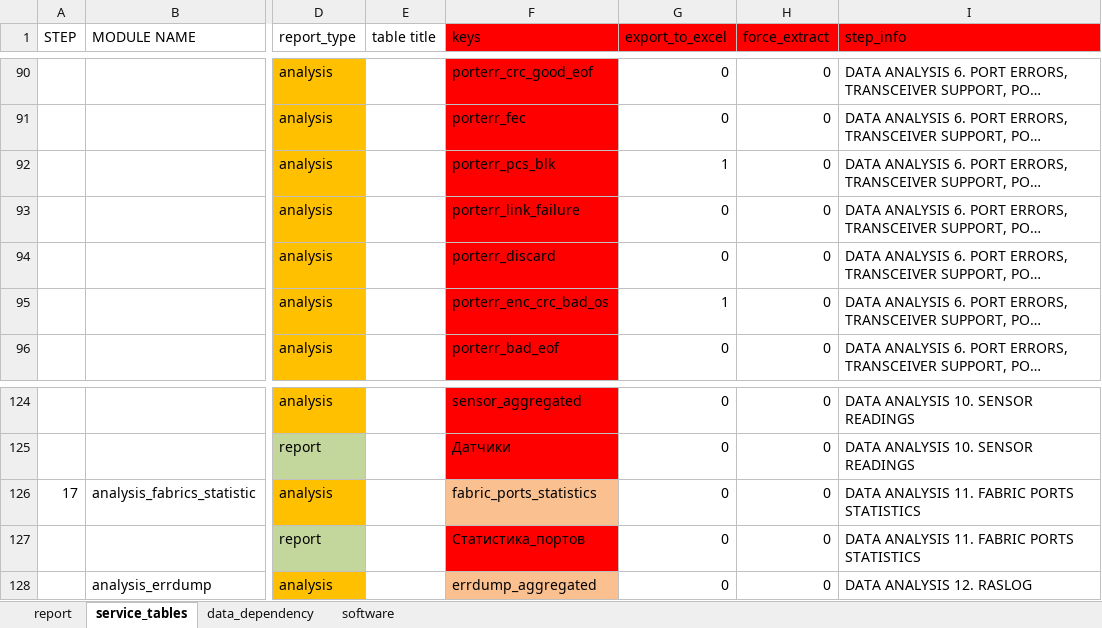
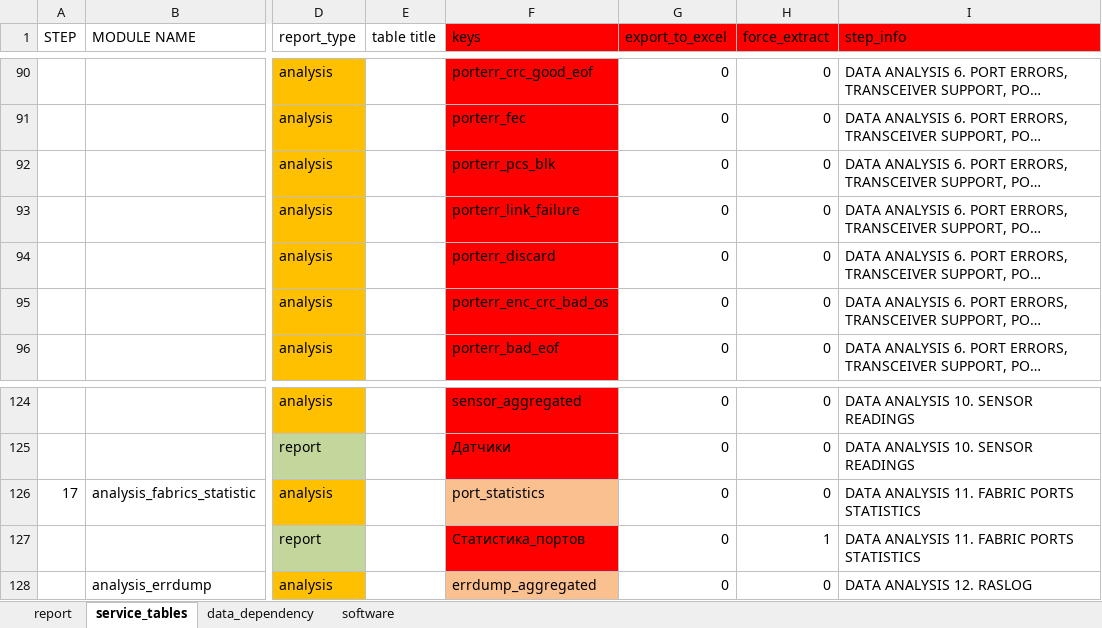
Before and after one commit to KonstantinAlxVlasenko/san_report_automation, an Excel workbook: report_info.xlsx, sheet service_tables, drawn as a sheet; only a part is shown, gaps mark what is left out; long unchanged cells end in …; values as stored, in another font and other column widths than the file's, no borders; the diff names each change by its address in the sheet, - before the commit and + after, or states it on an @@ line.

Commit message:
port statisctis refactoring

```diff
--- a/report_info.xlsx (sheet service_tables)
+++ b/report_info.xlsx (sheet service_tables)
-G92 (export_to_excel): 1
+G92 (export_to_excel): 0
-G95 (export_to_excel): 1
+G95 (export_to_excel): 0
-F126 (keys): fabric_ports_statistics
+F126 (keys): port_statistics
-H127 (force_extract): 0
+H127 (force_extract): 1
```
Also changed, not shown: sheet report, san_automation_info.xlsx, 9 other files.
